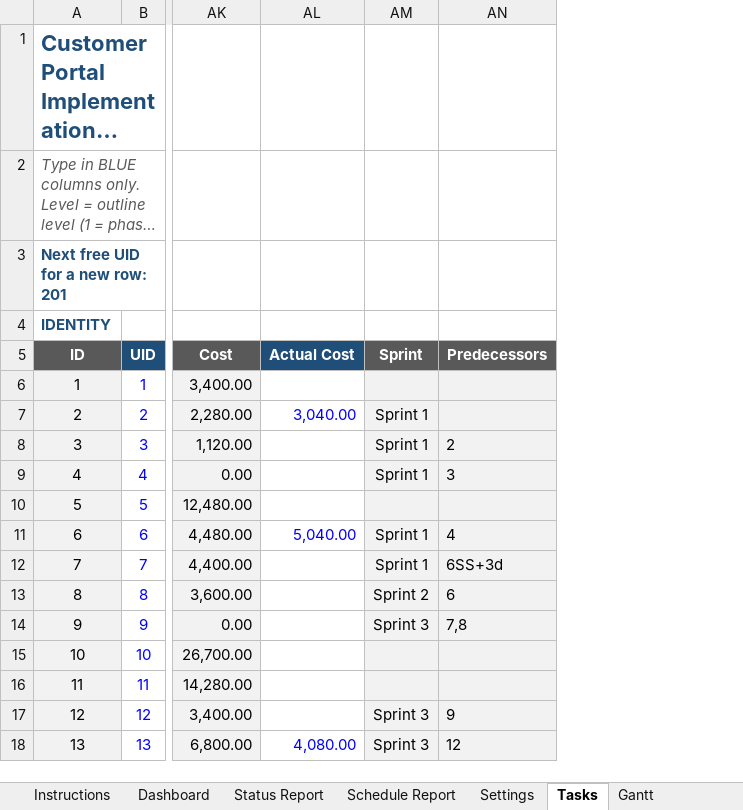
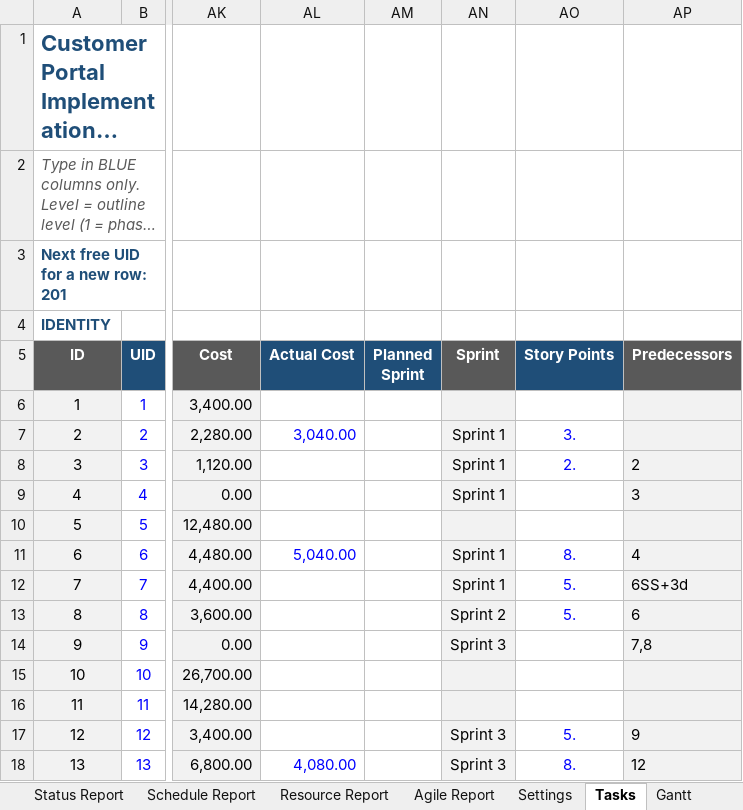
Before and after one commit to LoneWolfDen/excel-project-planner, an Excel workbook: Project_Planner.xlsx, sheet Tasks, drawn as a sheet; only a part is shown, gaps mark what is left out; long unchanged cells end in …; values as stored, in another font and other column widths than the file's, no borders; conditional formats and table styles not drawn; the diff names each change by its address in the sheet, - before the commit and + after, or states it on an @@ line.

```diff
--- a/Project_Planner.xlsx (sheet Tasks)
+++ b/Project_Planner.xlsx (sheet Tasks)
+sheet tab: Resource Report
+sheet tab: Agile Report
+column AM (Planned Sprint), empty
+column AO (Story Points), rows 7-18: 3. | 2. |  |  | 8. | 5. | 5. |  |  |  | 5. | 8.
```
Also changed, not shown: sheet Sprints, sheet Settings, sheet MSP_Tasks, sheet Instructions, sheet Dashboard, formulas that keep their value, hidden cells, charts or pictures, Project_Planner_Blank.xlsx, 16 other files.
